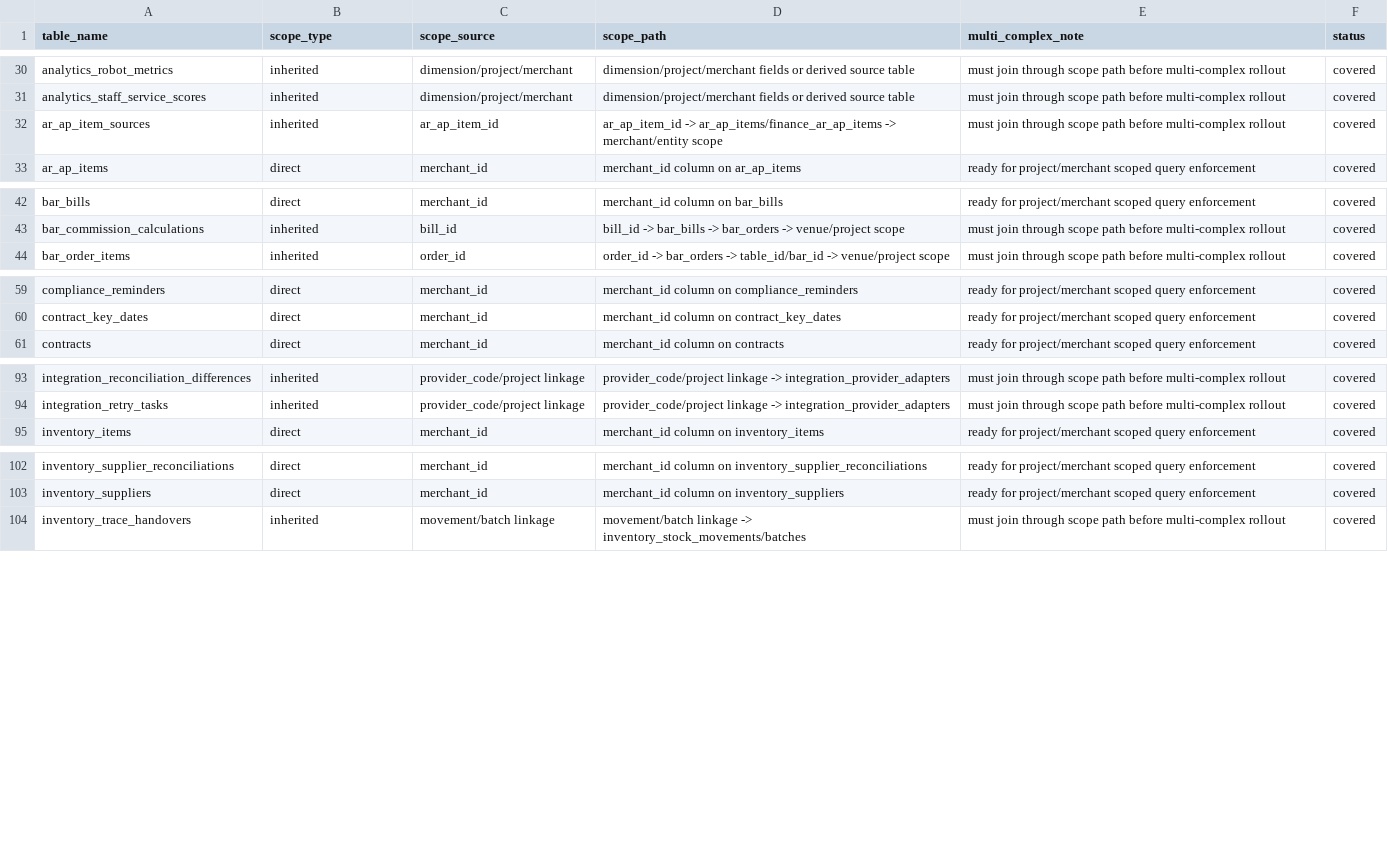
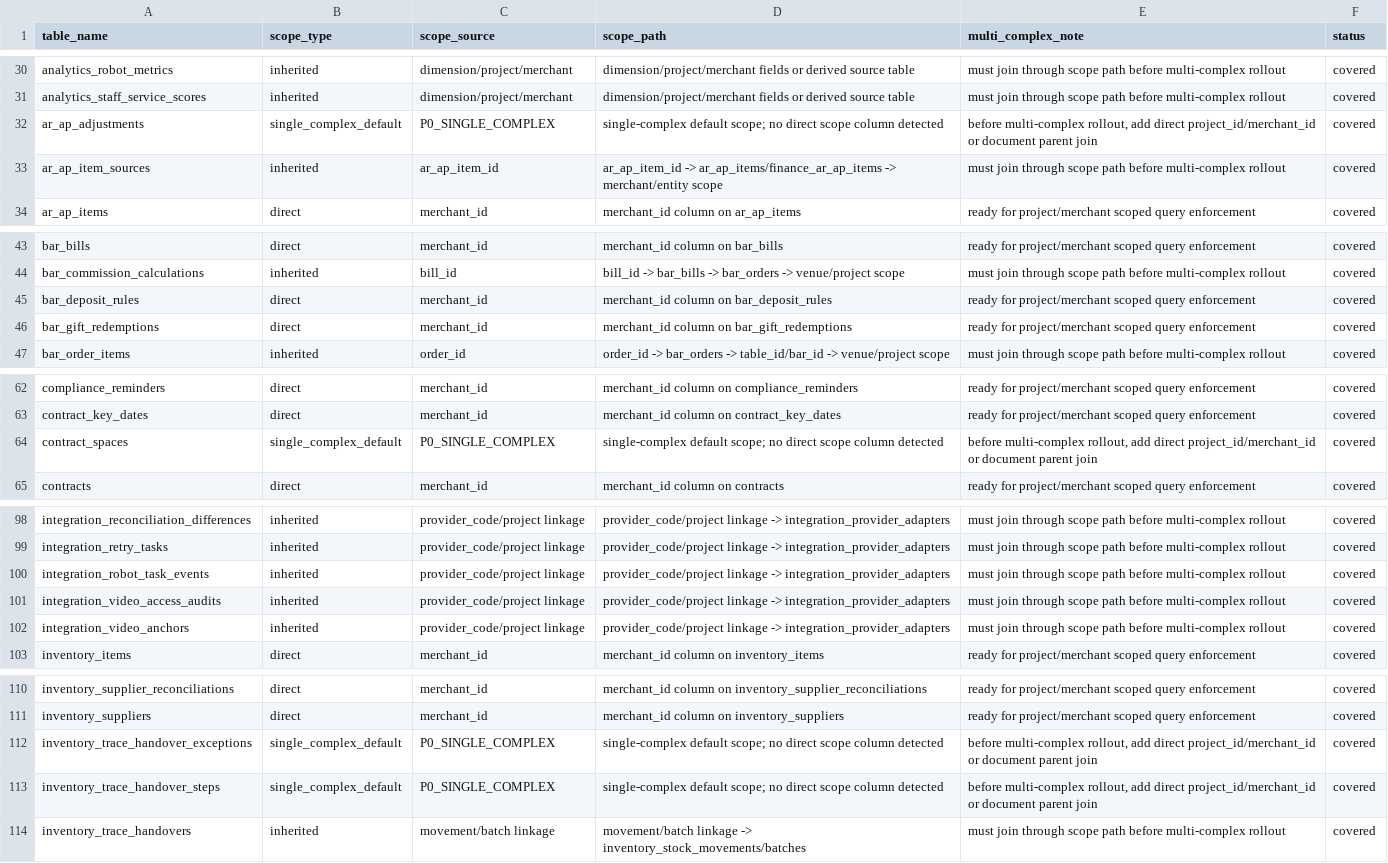
Before and after one commit to jxh1979/mall, a CSV file: docs/domain-ownership-scope-audit-v0.1.csv, drawn as a sheet; only a part is shown, gaps mark what is left out; the diff covers the shown part only.

```diff
--- a/docs/domain-ownership-scope-audit-v0.1.csv
+++ b/docs/domain-ownership-scope-audit-v0.1.csv
@@ -31,2 +31,3 @@ analytics_robot_metrics,inherited,dimension/project/merchant,dimension/project/m
 analytics_staff_service_scores,inherited,dimension/project/merchant,dimension/project/merchant fields or derived source table,must join through scope path before multi-complex rollout,covered
+ar_ap_adjustments,single_complex_default,P0_SINGLE_COMPLEX,single-complex default scope; no direct scope column detected,"before multi-complex rollout, add direct project_id/merchant_id or document parent join",covered
 ar_ap_item_sources,inherited,ar_ap_item_id,ar_ap_item_id -> ar_ap_items/finance_ar_ap_items -> merchant/entity scope,must join through scope path before multi-complex rollout,covered
@@ -43,2 +44,4 @@ bar_bills,direct,merchant_id,merchant_id column on bar_bills,ready for project/m
 bar_commission_calculations,inherited,bill_id,bill_id -> bar_bills -> bar_orders -> venue/project scope,must join through scope path before multi-complex rollout,covered
+bar_deposit_rules,direct,merchant_id,merchant_id column on bar_deposit_rules,ready for project/merchant scoped query enforcement,covered
+bar_gift_redemptions,direct,merchant_id,merchant_id column on bar_gift_redemptions,ready for project/merchant scoped query enforcement,covered
 bar_order_items,inherited,order_id,order_id -> bar_orders -> table_id/bar_id -> venue/project scope,must join through scope path before multi-complex rollout,covered
@@ -60,2 +63,3 @@ compliance_reminders,direct,merchant_id,merchant_id column on compliance_reminde
 contract_key_dates,direct,merchant_id,merchant_id column on contract_key_dates,ready for project/merchant scoped query enforcement,covered
+contract_spaces,single_complex_default,P0_SINGLE_COMPLEX,single-complex default scope; no direct scope column detected,"before multi-complex rollout, add direct project_id/merchant_id or document parent join",covered
 contracts,direct,merchant_id,merchant_id column on contracts,ready for project/merchant scoped query enforcement,covered
@@ -94,2 +99,5 @@ integration_reconciliation_differences,inherited,provider_code/project linkage,p
 integration_retry_tasks,inherited,provider_code/project linkage,provider_code/project linkage -> integration_provider_adapters,must join through scope path before multi-complex rollout,covered
+integration_robot_task_events,inherited,provider_code/project linkage,provider_code/project linkage -> integration_provider_adapters,must join through scope path before multi-complex rollout,covered
+integration_video_access_audits,inherited,provider_code/project linkage,provider_code/project linkage -> integration_provider_adapters,must join through scope path before multi-complex rollout,covered
+integration_video_anchors,inherited,provider_code/project linkage,provider_code/project linkage -> integration_provider_adapters,must join through scope path before multi-complex rollout,covered
 inventory_items,direct,merchant_id,merchant_id column on inventory_items,ready for project/merchant scoped query enforcement,covered
@@ -103,2 +111,4 @@ inventory_supplier_reconciliations,direct,merchant_id,merchant_id column on inve
 inventory_suppliers,direct,merchant_id,merchant_id column on inventory_suppliers,ready for project/merchant scoped query enforcement,covered
+inventory_trace_handover_exceptions,single_complex_default,P0_SINGLE_COMPLEX,single-complex default scope; no direct scope column detected,"before multi-complex rollout, add direct project_id/merchant_id or document parent join",covered
+inventory_trace_handover_steps,single_complex_default,P0_SINGLE_COMPLEX,single-complex default scope; no direct scope column detected,"before multi-complex rollout, add direct project_id/merchant_id or document parent join",covered
 inventory_trace_handovers,inherited,movement/batch linkage,movement/batch linkage -> inventory_stock_movements/batches,must join through scope path before multi-complex rollout,covered
```
Also changed, not shown: 2 added rows and 8 edited cells elsewhere in this file, 11 other files.
